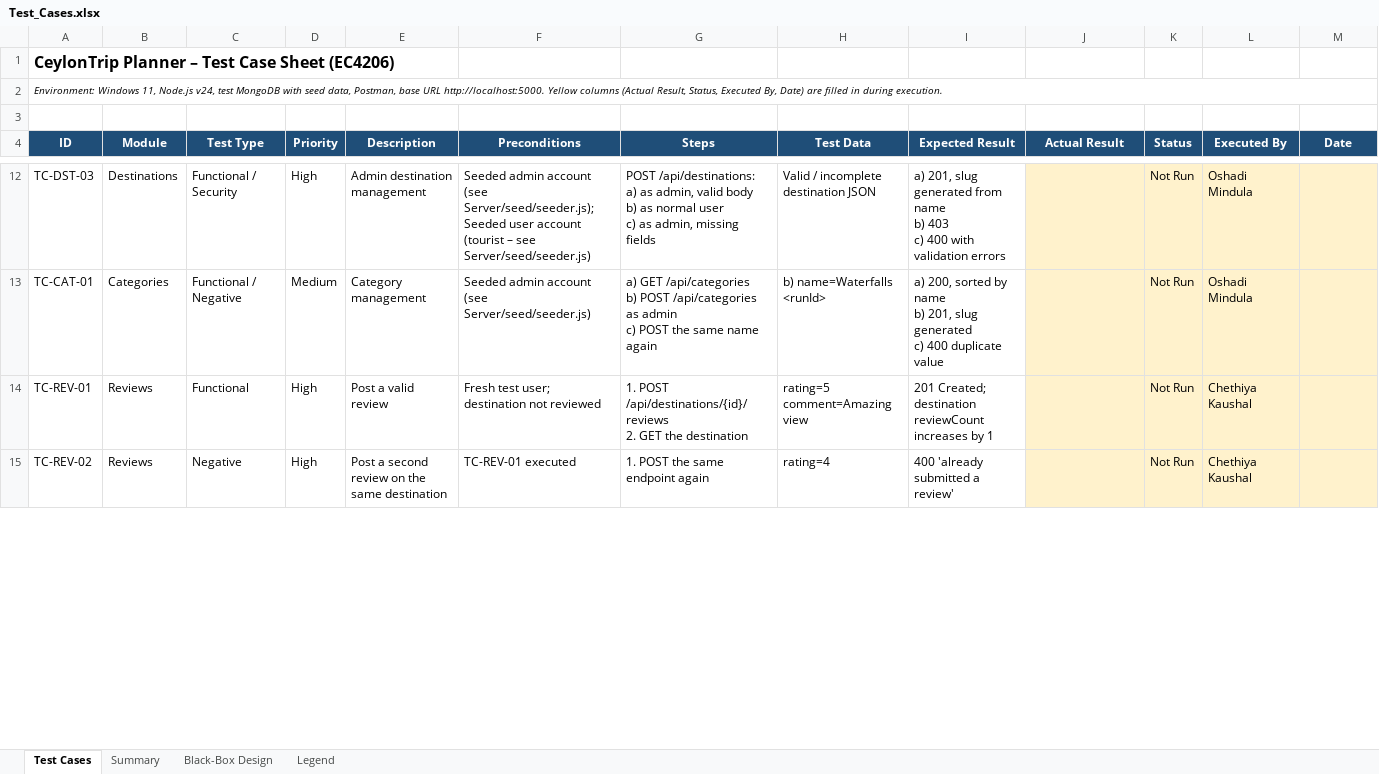
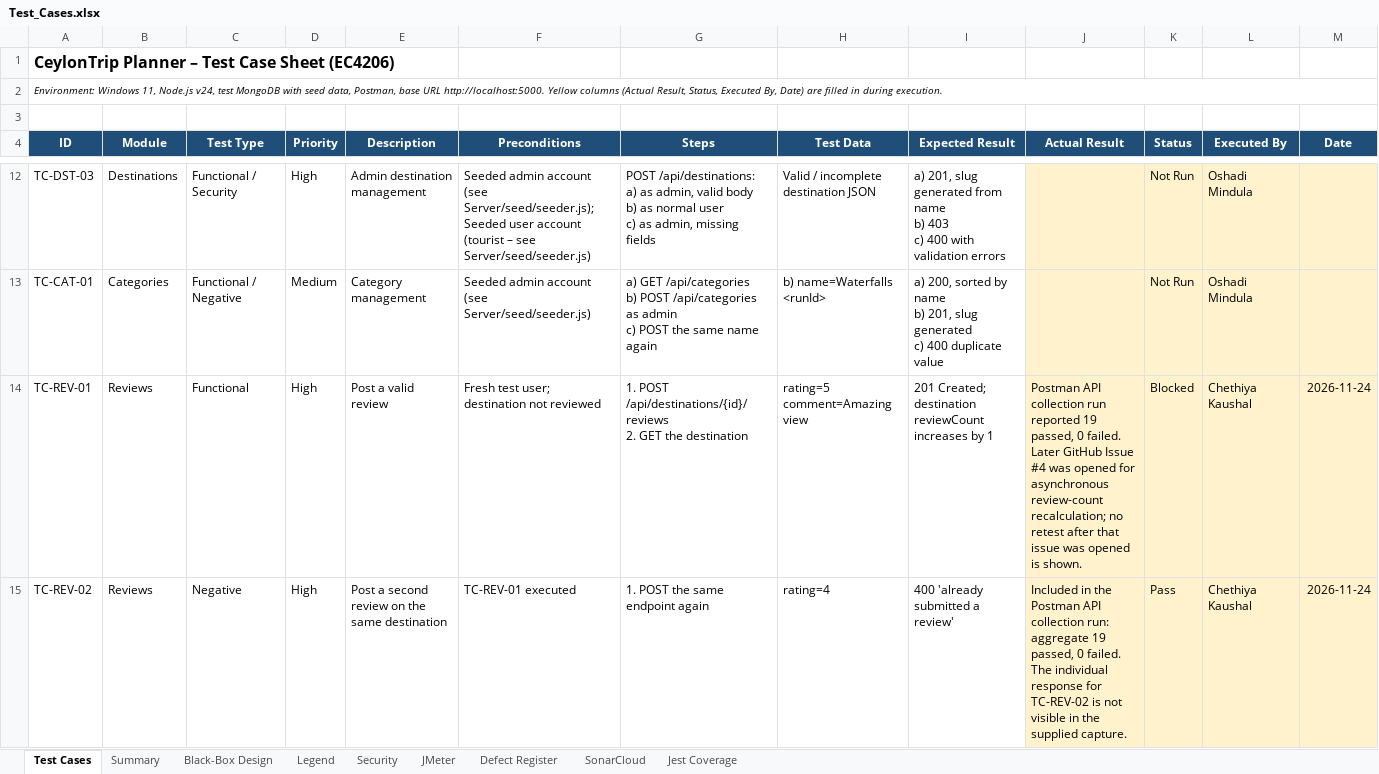
Before and after one commit to Nimmitha192/CeylonTrip-QA, an Excel workbook: QA/Test_Cases.xlsx, sheet Test Cases, drawn as a sheet; only a part is shown, gaps mark what is left out; values as stored, in another font and other column widths than the file's, no borders; conditional formats not drawn; the diff covers the shown part only; the diff names each change by its address in the sheet, - before the commit and + after, or states it on an @@ line.

Commit message:
Update QA test results workbook

```diff
--- a/QA/Test_Cases.xlsx (sheet Test Cases)
+++ b/QA/Test_Cases.xlsx (sheet Test Cases)
+sheet tab: Security
+sheet tab: JMeter
+sheet tab: Defect Register
+sheet tab: SonarCloud
+sheet tab: Jest Coverage
-J14 (Actual Result): (empty)
+J14 (Actual Result): Postman API collection run reported 19 passed, 0 failed. Later GitHub Issue #4 was opened for asynchronous review-count recalculation; no retest after that issue was opened is shown.
-K14 (Status): Not Run
+K14 (Status): Blocked
-M14:M15 (Date): (empty)
+M14:M15 (Date): 2026-11-24
-J15 (Actual Result): (empty)
+J15 (Actual Result): Included in the Postman API collection run: aggregate 19 passed, 0 failed. The individual response for TC-REV-02 is not visible in the supplied capture.
-K15 (Status): Not Run
+K15 (Status): Pass
```
Also changed, not shown: 9 edited cells elsewhere in this sheet, sheet Summary.
